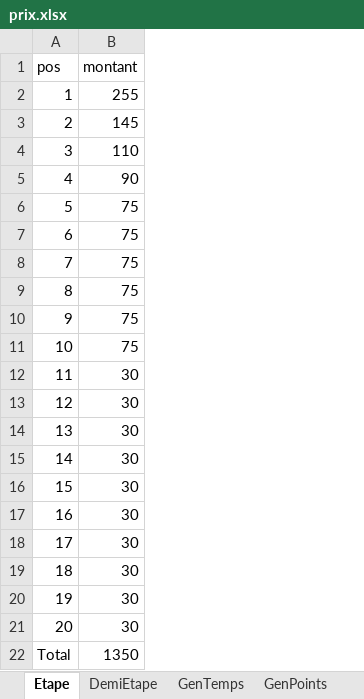
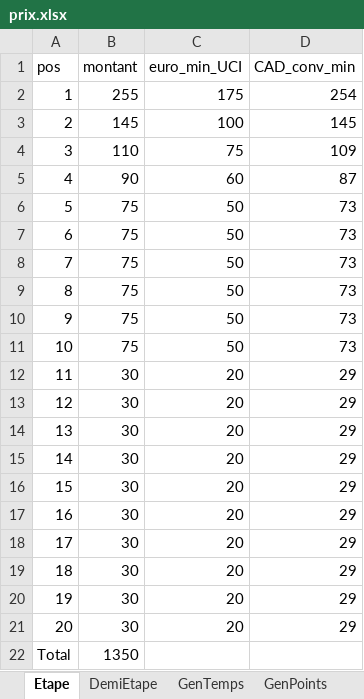
Before and after one commit to TourAbitibi/guide2023, an Excel workbook: excel/prix.xlsx, sheet Etape, drawn as a sheet; values as stored, in another font and other column widths than the file's, no borders; conditional formats not drawn; the diff names each change by its address in the sheet, - before the commit and + after, or states it on an @@ line.

```diff
--- a/excel/prix.xlsx (sheet Etape)
+++ b/excel/prix.xlsx (sheet Etape)
+column C (euro_min_UCI), rows 2-21: 175 | 100 | 75 | 60 | 50 | 50 | 50 | 50 | 50 | 50 | 20 | 20 | 20 | 20 | 20 | 20 | 20 | 20 | 20 | 20
+column D (CAD_conv_min), rows 2-21: 254 | 145 | 109 | 87 | 73 | 73 | 73 | 73 | 73 | 73 | 29 | 29 | 29 | 29 | 29 | 29 | 29 | 29 | 29 | 29
```
Also changed, not shown: sheet DemiEtape, sheet GenTemps, other sheet tabs.
